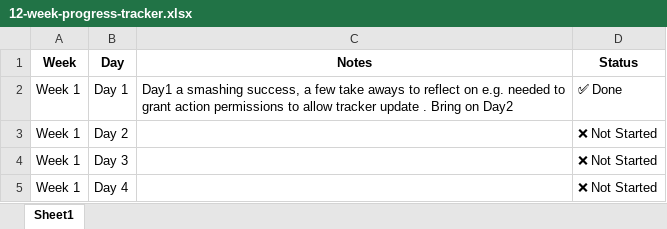
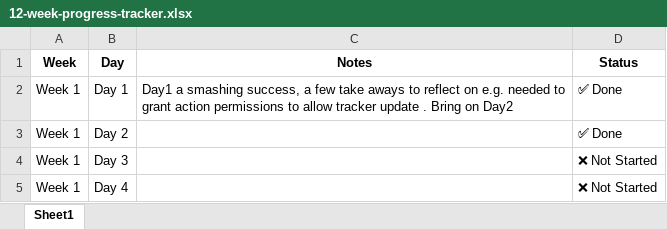
Before and after one commit to mugonation31/ai-ml-journey, an Excel workbook: progress/12-week-progress-tracker.xlsx, sheet Sheet1, drawn as a sheet; only a part is shown; values as stored, in another font and other column widths than the file's, no borders; the diff names each change by its address in the sheet, - before the commit and + after, or states it on an @@ line.

```diff
--- a/progress/12-week-progress-tracker.xlsx (sheet Sheet1)
+++ b/progress/12-week-progress-tracker.xlsx (sheet Sheet1)
-D3 (Status): ❌ Not Started
+D3 (Status): ✅ Done
```
